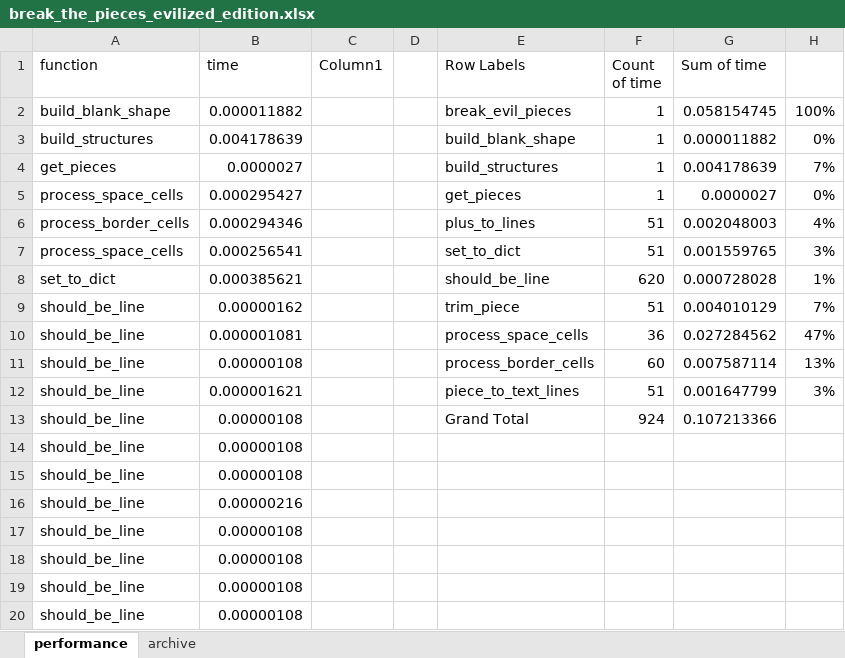
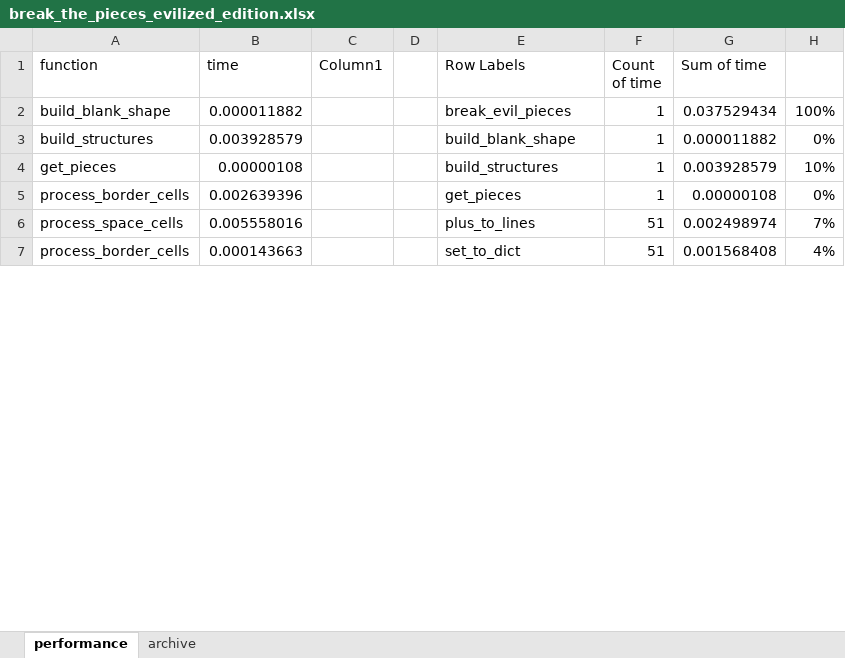
Before and after one commit to SophonAlpha/codewars, an Excel workbook: solutions/break_the_pieces_evilized_edition.xlsx, sheet performance, drawn as a sheet; only a part is shown; values as stored, in another font and other column widths than the file's, no borders; table styles not drawn; removed rows and columns are numbered as before the commit, all else as after; the diff covers the shown part only; the diff names each change by its address in the sheet, - before the commit and + after, or states it on an @@ line.

```diff
--- a/solutions/break_the_pieces_evilized_edition.xlsx (sheet performance)
+++ b/solutions/break_the_pieces_evilized_edition.xlsx (sheet performance)
-G2 (Sum of time): 0.058154745
+G2 (Sum of time): 0.037529434
-B3 (time): 0.004178639
+B3 (time): 0.003928579
-B4 (time): 0.0000027
+B4 (time): 0.00000108
-G4 (Sum of time): 0.004178639
+G4 (Sum of time): 0.003928579
-H4: 7%
+H4: 10%
-A5 (function): process_space_cells
+A5 (function): process_border_cells
-B5 (time): 0.000295427
+B5 (time): 0.002639396
-G5 (Sum of time): 0.0000027
+G5 (Sum of time): 0.00000108
+row 6: process_space_cells | 0.005558016 |  |  | plus_to_lines | 51 | 0.002498974 | 7%
-B7 (time): 0.000294346
+B7 (time): 0.000143663
-E7 (Row Labels): plus_to_lines
+E7 (Row Labels): set_to_dict
-G7 (Sum of time): 0.002048003
+G7 (Sum of time): 0.001568408
-row 7: process_space_cells | 0.000256541 |  |  | set_to_dict | 51 | 0.001559765 | 3%
-row 8: set_to_dict | 0.000385621 |  |  | should_be_line | 620 | 0.000728028 | 1%
-row 9: should_be_line | 0.00000162 |  |  | trim_piece | 51 | 0.004010129 | 7%
-row 10: should_be_line | 0.000001081 |  |  | process_space_cells | 36 | 0.027284562 | 47%
-row 11: should_be_line | 0.00000108 |  |  | process_border_cells | 60 | 0.007587114 | 13%
-row 12: should_be_line | 0.000001621 |  |  | piece_to_text_lines | 51 | 0.001647799 | 3%
-row 13: should_be_line | 0.00000108 |  |  | Grand Total | 924 | 0.107213366
@@ row 14 moved to row 37: should_be_line @@
@@ row 15 moved to row 158: should_be_line @@
@@ row 16 moved to row 31: should_be_line @@
@@ row 17 moved to row 160: should_be_line @@
@@ row 18 moved to row 162: should_be_line @@
@@ row 19 moved to row 163: should_be_line @@
@@ row 20 moved to row 164: should_be_line @@
```
Also changed, not shown: other rows of this sheet, sheet archive, formulas that keep their value, 2 other files.
